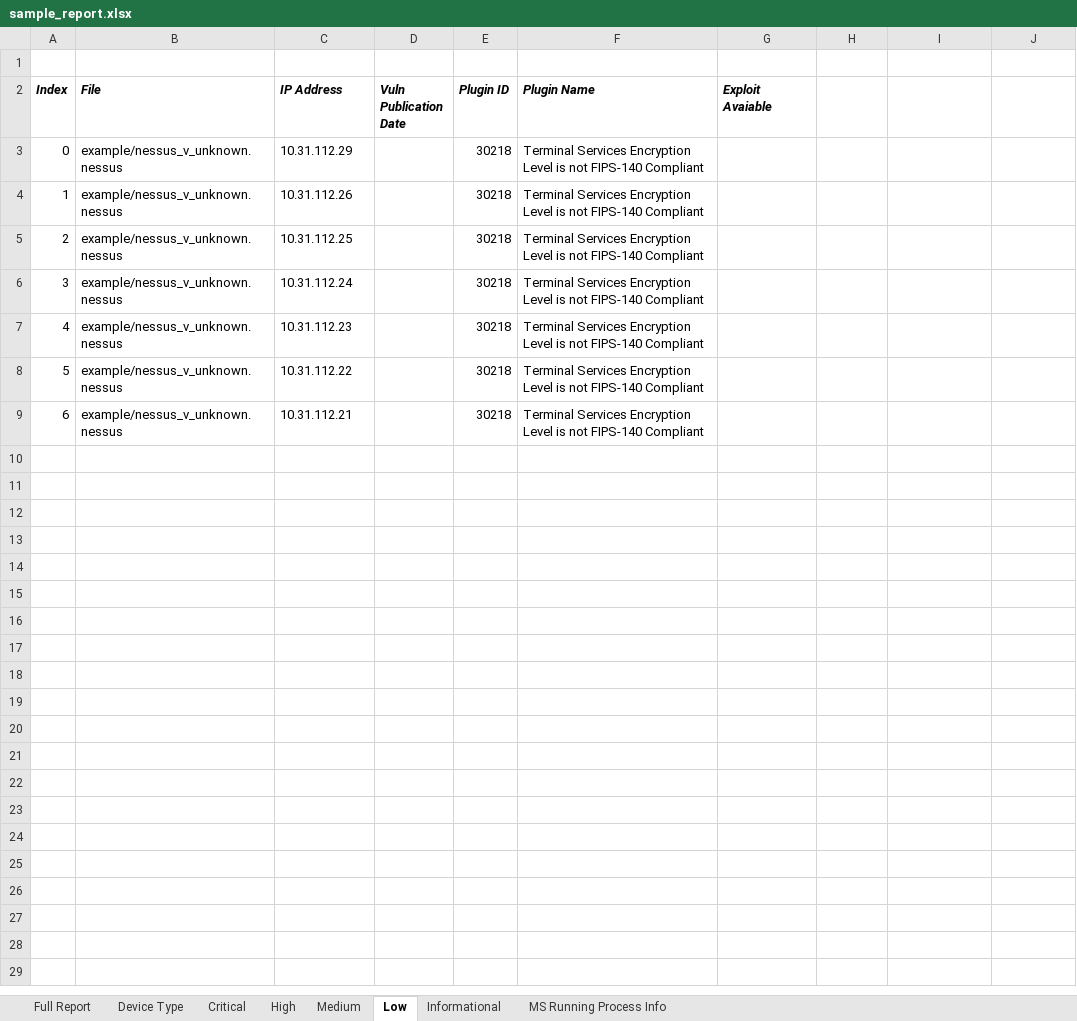
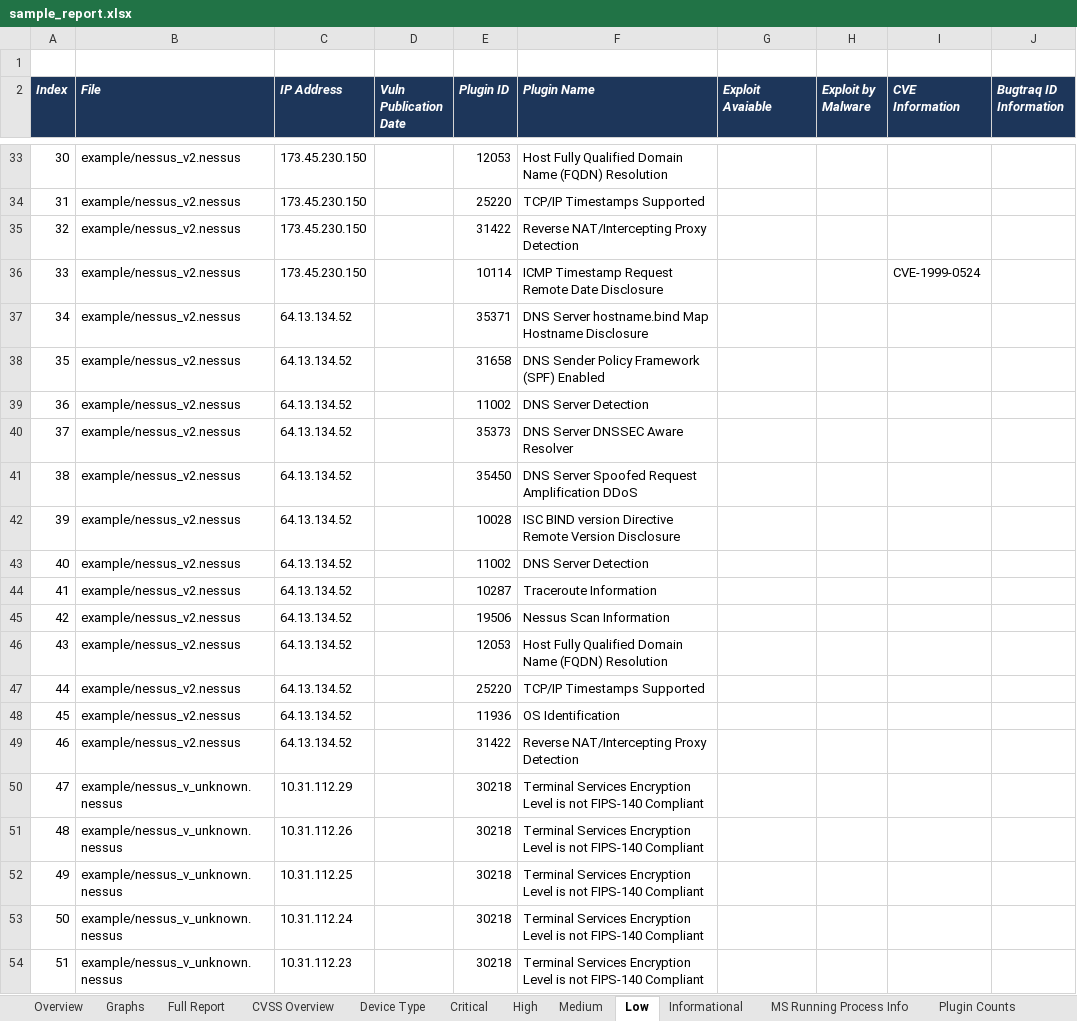
Before and after one commit to TerminalFi/NessusParser-Excel, an Excel workbook: example/sample_report.xlsx, sheet Low, drawn as a sheet; only a part is shown, gaps mark what is left out; the shorter side is filled out with more unchanged rows; values as stored, in another font and other column widths than the file's, no borders; addresses are those after the commit; the diff covers the shown part only; the diff names each change by its address in the sheet, - before the commit and + after, or states it on an @@ line.

```diff
--- a/example/sample_report.xlsx (sheet Low)
+++ b/example/sample_report.xlsx (sheet Low)
+sheet tab: Overview
+sheet tab: Graphs
+sheet tab: CVSS Overview
+sheet tab: Plugin Counts
-A2:J2 fill: none
+A2:J2 fill: #1D365A
-A2:G2 text colour: black
+A2:G2 text colour: #FFFFFF
-H2: (empty)
+H2: Exploit by Malware
-I2: (empty)
+I2: CVE Information
-J2: (empty)
+J2: Bugtraq ID Information
+row 33: 30 | example/nessus_v2.nessus | 173.45.230.150 |  | 12053 | Host Fully Qualified Domain Name (FQDN) Resolution
+row 34: 31 | example/nessus_v2.nessus | 173.45.230.150 |  | 25220 | TCP/IP Timestamps Supported
+row 35: 32 | example/nessus_v2.nessus | 173.45.230.150 |  | 31422 | Reverse NAT/Intercepting Proxy Detection
+row 36: 33 | example/nessus_v2.nessus | 173.45.230.150 |  | 10114 | ICMP Timestamp Request Remote Date Disclosure |  |  | CVE-1999-0524
+row 37: 34 | example/nessus_v2.nessus | 64.13.134.52 |  | 35371 | DNS Server hostname.bind Map Hostname Disclosure
+row 38: 35 | example/nessus_v2.nessus | 64.13.134.52 |  | 31658 | DNS Sender Policy Framework (SPF) Enabled
+row 39: 36 | example/nessus_v2.nessus | 64.13.134.52 |  | 11002 | DNS Server Detection
+row 40: 37 | example/nessus_v2.nessus | 64.13.134.52 |  | 35373 | DNS Server DNSSEC Aware Resolver
+row 41: 38 | example/nessus_v2.nessus | 64.13.134.52 |  | 35450 | DNS Server Spoofed Request Amplification DDoS
+row 42: 39 | example/nessus_v2.nessus | 64.13.134.52 |  | 10028 | ISC BIND version Directive Remote Version Disclosure
+row 43: 40 | example/nessus_v2.nessus | 64.13.134.52 |  | 11002 | DNS Server Detection
+row 44: 41 | example/nessus_v2.nessus | 64.13.134.52 |  | 10287 | Traceroute Information
+row 45: 42 | example/nessus_v2.nessus | 64.13.134.52 |  | 19506 | Nessus Scan Information
+row 46: 43 | example/nessus_v2.nessus | 64.13.134.52 |  | 12053 | Host Fully Qualified Domain Name (FQDN) Resolution
+row 47: 44 | example/nessus_v2.nessus | 64.13.134.52 |  | 25220 | TCP/IP Timestamps Supported
+row 48: 45 | example/nessus_v2.nessus | 64.13.134.52 |  | 11936 | OS Identification
+row 49: 46 | example/nessus_v2.nessus | 64.13.134.52 |  | 31422 | Reverse NAT/Intercepting Proxy Detection
@@ column A (Index) renumbered between rows 50 and 56 @@
```
Also changed, not shown: 38 added rows elsewhere in this sheet, sheet Full Report, sheet Informational, sheet Medium, sheet Critical, sheet High, sheet Device Type, 1 more sheet, charts or pictures, 3 other files.
